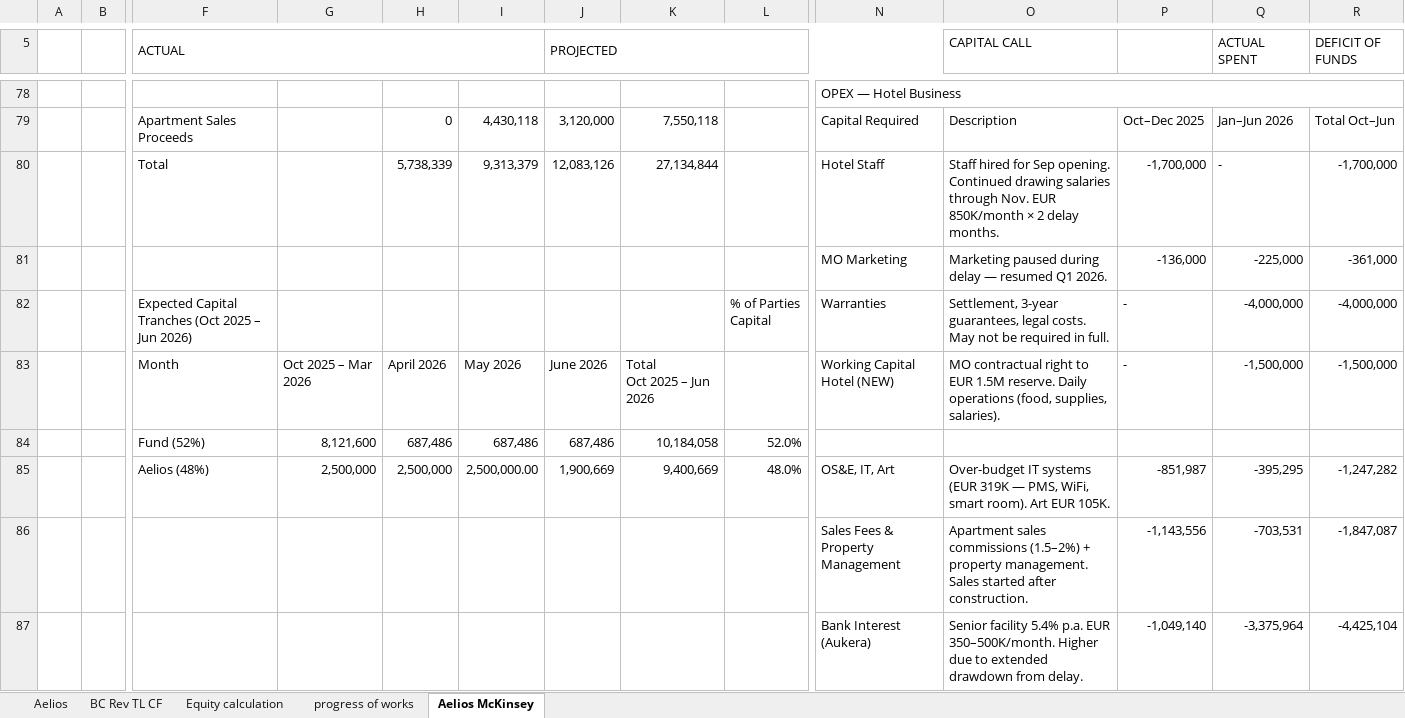
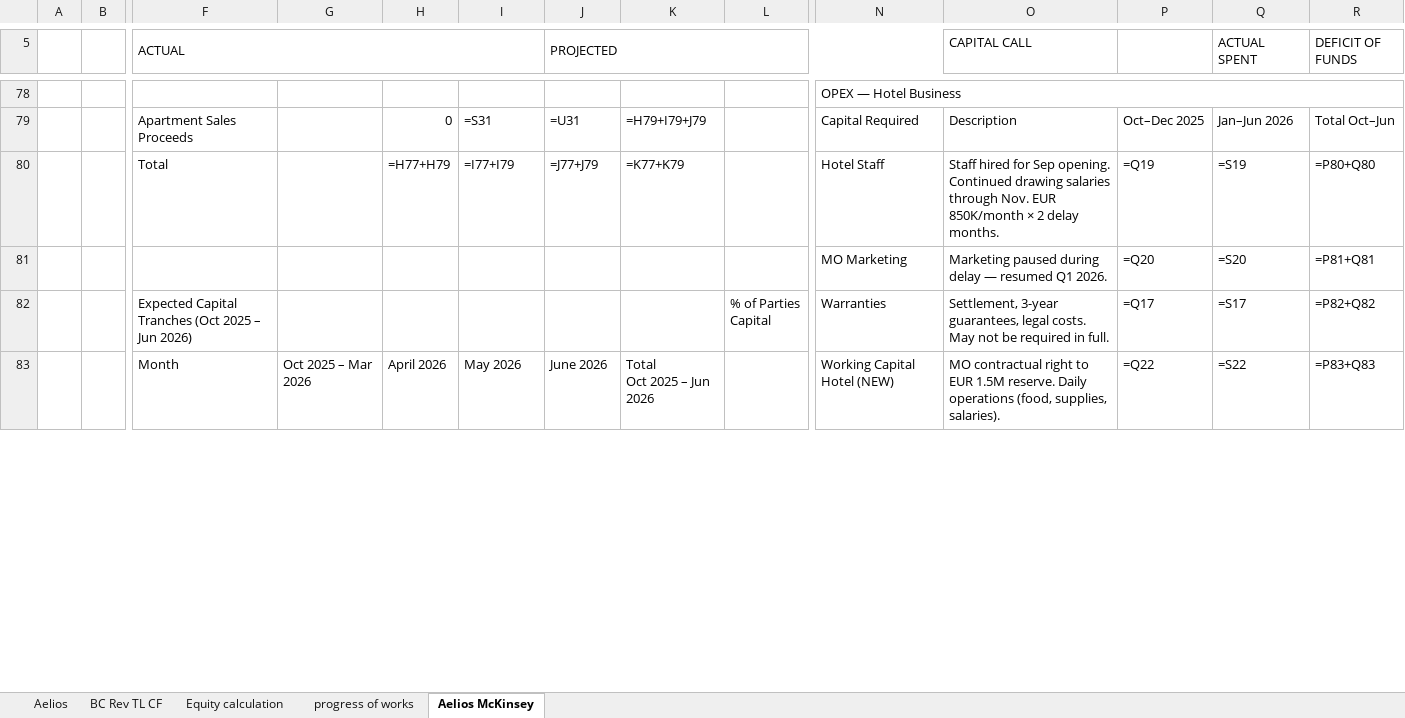
Before and after one commit to vallen300-bit/baker-master, an Excel workbook: docs-site/ao/009_MOVIE_AO_Financing_Final_Reported_Eng_20260413.xlsx, sheet Aelios McKinsey, drawn as a sheet; only a part is shown, gaps mark what is left out; values as stored, in another font and other column widths than the file's, no cell formats; formulas without a stored value are shown as written; removed rows and columns are numbered as before the commit, all else as after; rows hold the shown columns only; the diff covers the shown part only; the diff names each change by its address in the sheet, - before the commit and + after, or states it on an @@ line.

```diff
--- a/docs-site/ao/009_MOVIE_AO_Financing_Final_Reported_Eng_20260413.xlsx (sheet Aelios McKinsey)
+++ b/docs-site/ao/009_MOVIE_AO_Financing_Final_Reported_Eng_20260413.xlsx (sheet Aelios McKinsey)
-I79: 4,430,118
+I79: =S31
-J79 (PROJECTED): 3,120,000
+J79 (PROJECTED): =U31
-K79: 7,550,118
+K79: =H79+I79+J79
-row 80:  |  | Total |  | 5,738,339 | 9,313,379 | 12,083,126 | 27,134,844 |  | Hotel Staff | Staff hired for Sep opening. Continued drawing salaries through Nov. EUR 850K/month × 2 delay months. | -1,700,000 | - | -1,700,000
-row 81:  |  |  |  |  |  |  |  |  | MO Marketing | Marketing paused during delay — resumed Q1 2026. | -136,000 | -225,000 | -361,000
+row 80:  |  | Total |  | =H77+H79 | =I77+I79 | =J77+J79 | =K77+K79 |  | Hotel Staff | Staff hired for Sep opening. Continued drawing salaries through Nov. EUR 850K/month × 2 delay months. | =Q19 | =S19 | =P80+Q80
+row 81:  |  |  |  |  |  |  |  |  | MO Marketing | Marketing paused during delay — resumed Q1 2026. | =Q20 | =S20 | =P81+Q81
-P82: -
+P82: =Q17
-Q82 (ACTUAL SPENT): -4,000,000
+Q82 (ACTUAL SPENT): =S17
-R82 (DEFICIT OF FUNDS): -4,000,000
+R82 (DEFICIT OF FUNDS): =P82+Q82
-P83: -
+P83: =Q22
-Q83 (ACTUAL SPENT): -1,500,000
+Q83 (ACTUAL SPENT): =S22
-R83 (DEFICIT OF FUNDS): -1,500,000
+R83 (DEFICIT OF FUNDS): =P83+Q83
-row 84:  |  | Fund (52%) | 8,121,600 | 687,486 | 687,486 | 687,486 | 10,184,058 | 52.0%
-row 85:  |  | Aelios (48%) | 2,500,000 | 2,500,000 | 2,500,000.00 | 1,900,669 | 9,400,669 | 48.0% | OS&E, IT, Art | Over-budget IT systems (EUR 319K — PMS, WiFi, smart room). Art EUR 105K. | -851,987 | -395,295 | -1,247,282
-row 86:  |  |  |  |  |  |  |  |  | Sales Fees & Property Management | Apartment sales commissions (1.5–2%) + property management. Sales started after construction. | -1,143,556 | -703,531 | -1,847,087
-row 87:  |  |  |  |  |  |  |  |  | Bank Interest (Aukera) | Senior facility 5.4% p.a. EUR 350–500K/month. Higher due to extended drawdown from delay. | -1,049,140 | -3,375,964 | -4,425,104
```
Also changed, not shown: 19 added rows, 15 removed rows and 58 edited cells elsewhere in this sheet, sheet BC Rev TL CF, sheet Equity calculation, sheet Aelios, sheet progress of works, cell formats, hidden cells, docs-site/ao/009_MOVIE_AO_Financing_Final_Reported_20260413.xlsx.
